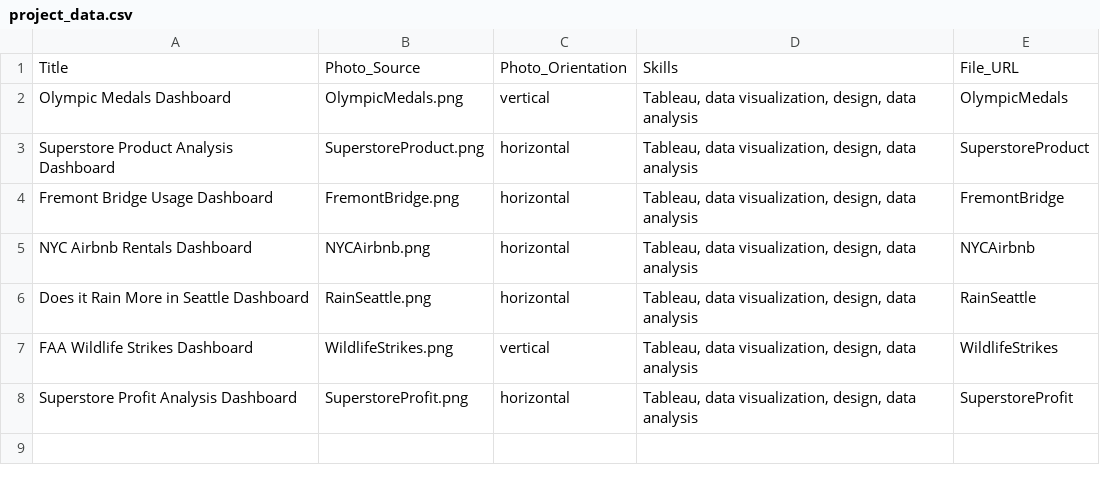
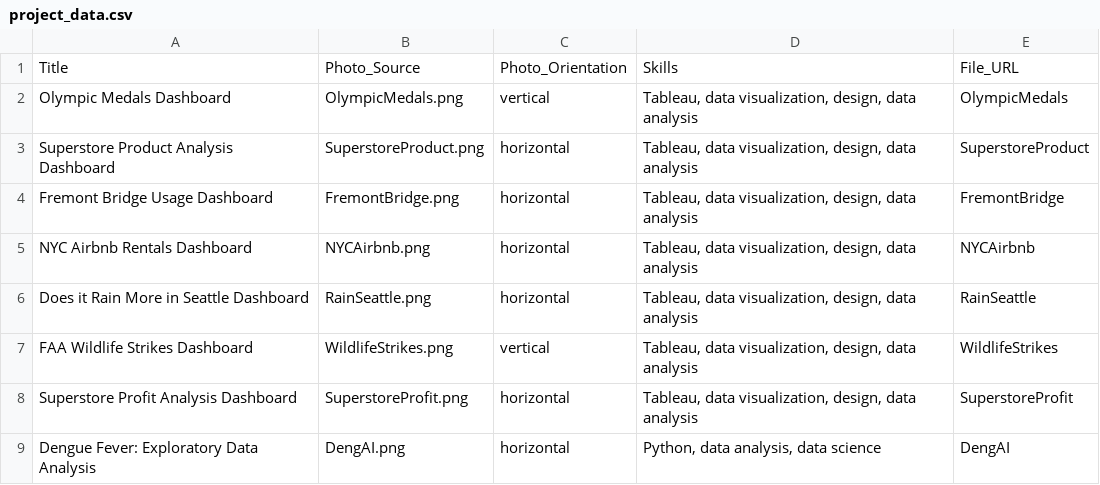
Before and after one commit to MadisonCSmith/portfolio, a CSV file: src/data/project_data.csv, drawn as a sheet; the diff names each change by its address in the sheet, - before the commit and + after, or states it on an @@ line.

Commit message:
added Dengue Fever project to website

```diff
--- a/src/data/project_data.csv
+++ b/src/data/project_data.csv
+row 9: Dengue Fever: Exploratory Data Analysis | DengAI.png | horizontal | Python, data analysis, data science | DengAI
```
Also changed, not shown: 5 other files.
